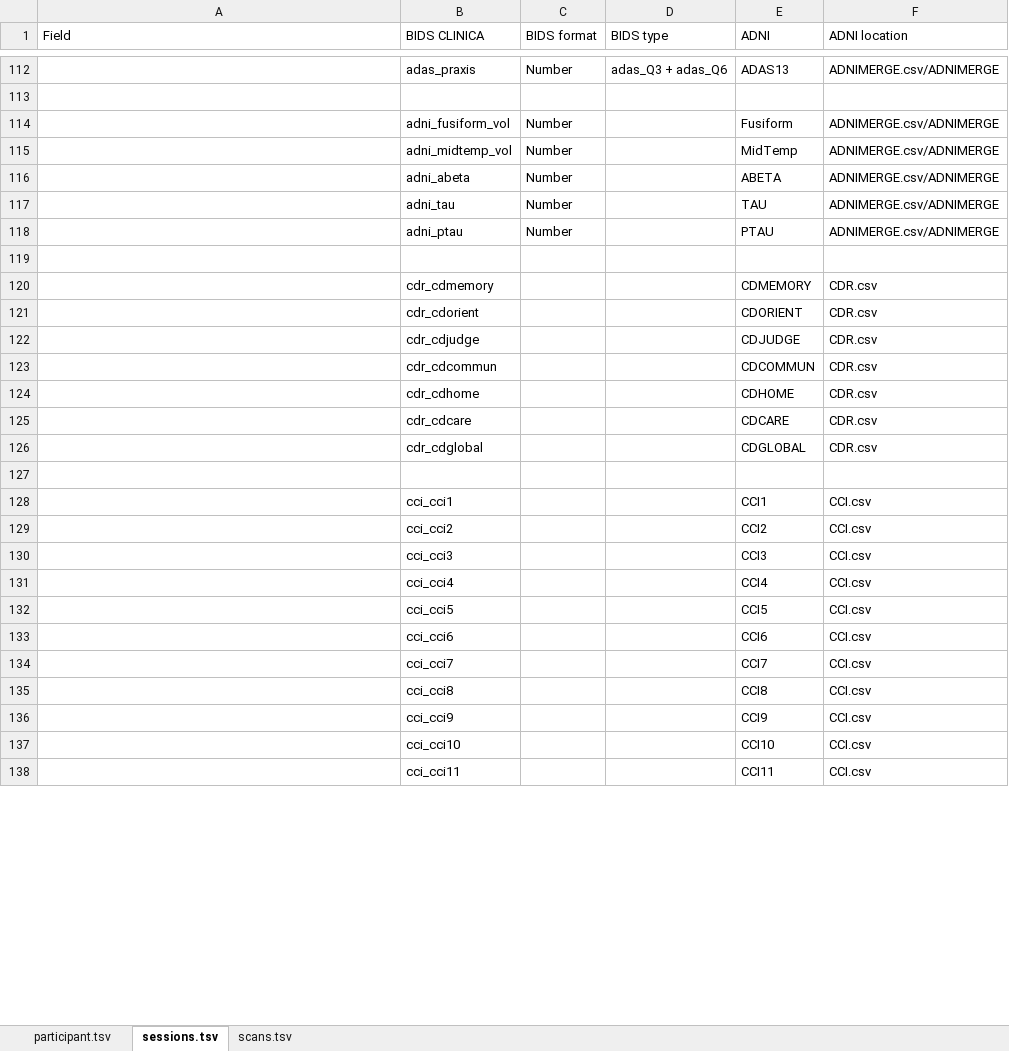
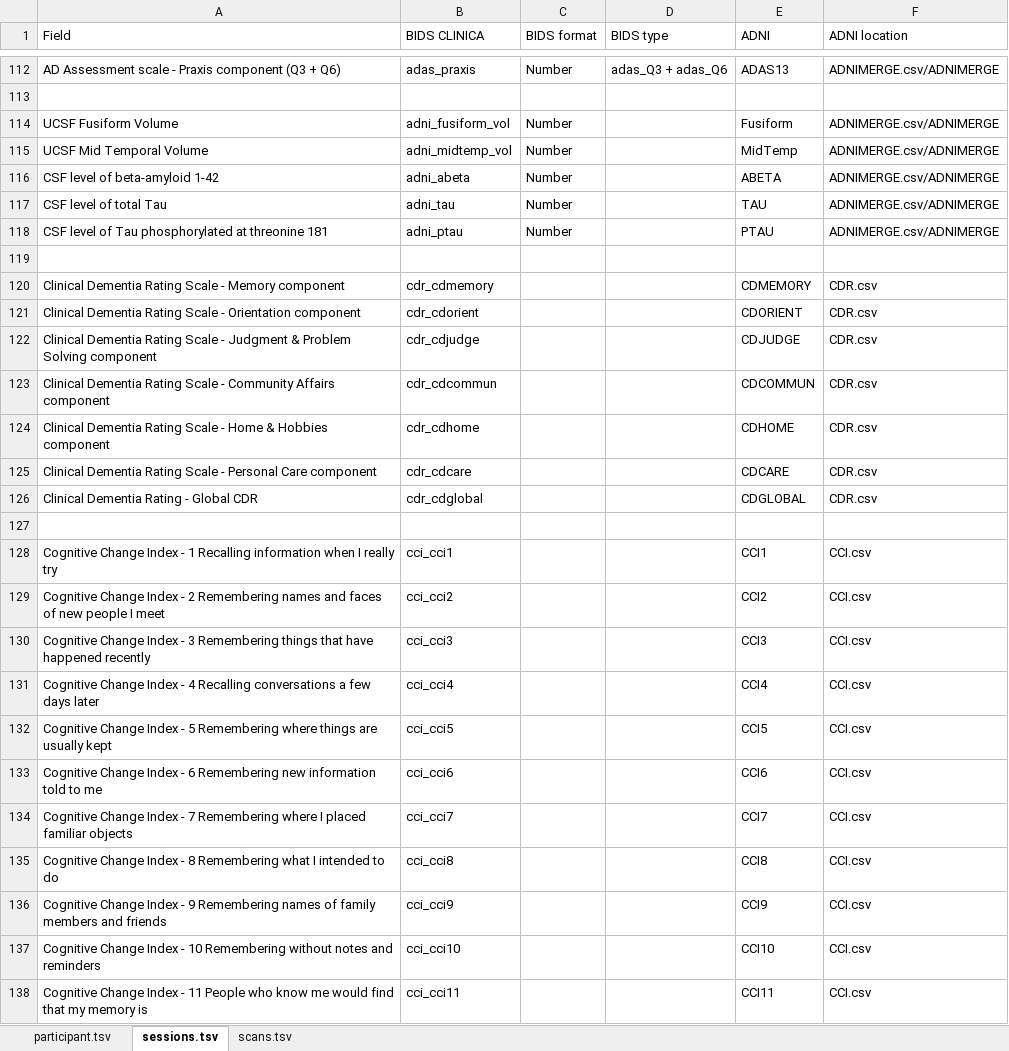
Before and after one commit to aramis-lab/clinica, an Excel workbook: clinica/iotools/data/clinical_specifications_adni.xlsx, sheet sessions.tsv, drawn as a sheet; only a part is shown, gaps mark what is left out; values as stored, in another font and other column widths than the file's, no cell formats; the diff covers the shown part only; the diff names each change by its address in the sheet, - before the commit and + after, or states it on an @@ line.

```diff
--- a/clinica/iotools/data/clinical_specifications_adni.xlsx (sheet sessions.tsv)
+++ b/clinica/iotools/data/clinical_specifications_adni.xlsx (sheet sessions.tsv)
-A112 (Field): (empty)
+A112 (Field): AD Assessment scale - Praxis component (Q3 + Q6)
-A114 (Field): (empty)
+A114 (Field): UCSF Fusiform Volume
-A115 (Field): (empty)
+A115 (Field): UCSF Mid Temporal Volume
-A116 (Field): (empty)
+A116 (Field): CSF level of beta-amyloid 1-42
-A117 (Field): (empty)
+A117 (Field): CSF level of total Tau
-A118 (Field): (empty)
+A118 (Field): CSF level of Tau phosphorylated at threonine 181
-A120 (Field): (empty)
+A120 (Field): Clinical Dementia Rating Scale - Memory component
-A121 (Field): (empty)
+A121 (Field): Clinical Dementia Rating Scale - Orientation component
-A122 (Field): (empty)
+A122 (Field): Clinical Dementia Rating Scale - Judgment & Problem Solving component
-A123 (Field): (empty)
+A123 (Field): Clinical Dementia Rating Scale - Community Affairs component
-A124 (Field): (empty)
+A124 (Field): Clinical Dementia Rating Scale - Home & Hobbies component
-A125 (Field): (empty)
+A125 (Field): Clinical Dementia Rating Scale - Personal Care component
-A126 (Field): (empty)
+A126 (Field): Clinical Dementia Rating - Global CDR
-A128 (Field): (empty)
+A128 (Field): Cognitive Change Index - 1 Recalling information when I really try
-A129 (Field): (empty)
+A129 (Field): Cognitive Change Index - 2 Remembering names and faces of new people I meet
-A130 (Field): (empty)
+A130 (Field): Cognitive Change Index - 3 Remembering things that have happened recently
-A131 (Field): (empty)
+A131 (Field): Cognitive Change Index - 4 Recalling conversations a few days later
-A132 (Field): (empty)
+A132 (Field): Cognitive Change Index - 5 Remembering where things are usually kept
-A133 (Field): (empty)
+A133 (Field): Cognitive Change Index - 6 Remembering new information told to me
-A134 (Field): (empty)
+A134 (Field): Cognitive Change Index - 7 Remembering where I placed familiar objects
-A135 (Field): (empty)
+A135 (Field): Cognitive Change Index - 8 Remembering what I intended to do
-A136 (Field): (empty)
+A136 (Field): Cognitive Change Index - 9 Remembering names of family members and friends
-A137 (Field): (empty)
+A137 (Field): Cognitive Change Index - 10 Remembering without notes and reminders
-A138 (Field): (empty)
+A138 (Field): Cognitive Change Index - 11 People who know me would find that my memory is
```
Also changed, not shown: 740 edited cells elsewhere in this sheet, cell formats.
